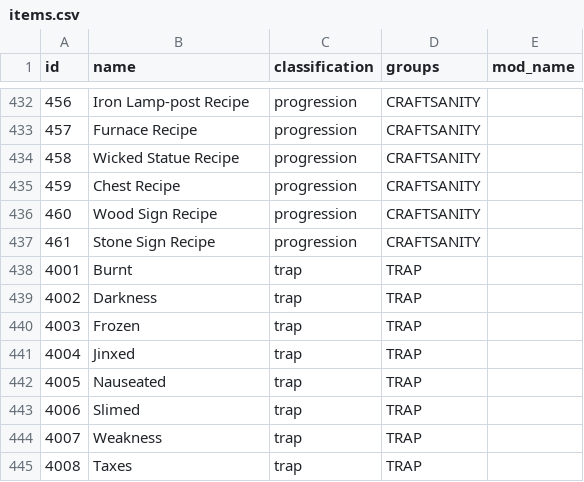
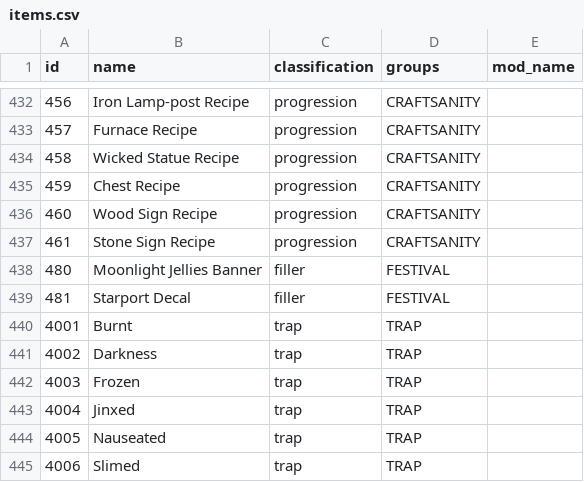
Before and after one commit to EmilyV99/Archipelago, a CSV file: worlds/stardew_valley/data/items.csv, drawn as a sheet; only a part is shown, gaps mark what is left out; the shorter side is filled out with more unchanged rows.

Commit message:
- Updated tests and added two items for the new festival checks

```diff
--- a/worlds/stardew_valley/data/items.csv
+++ b/worlds/stardew_valley/data/items.csv
@@ -437,2 +437,4 @@ id,name,classification,groups,mod_name
 461,Stone Sign Recipe,progression,"CRAFTSANITY",
+480,Moonlight Jellies Banner,filler,FESTIVAL,
+481,Starport Decal,filler,FESTIVAL,
 4001,Burnt,trap,TRAP,
```
Also changed, not shown: 2 other files.
